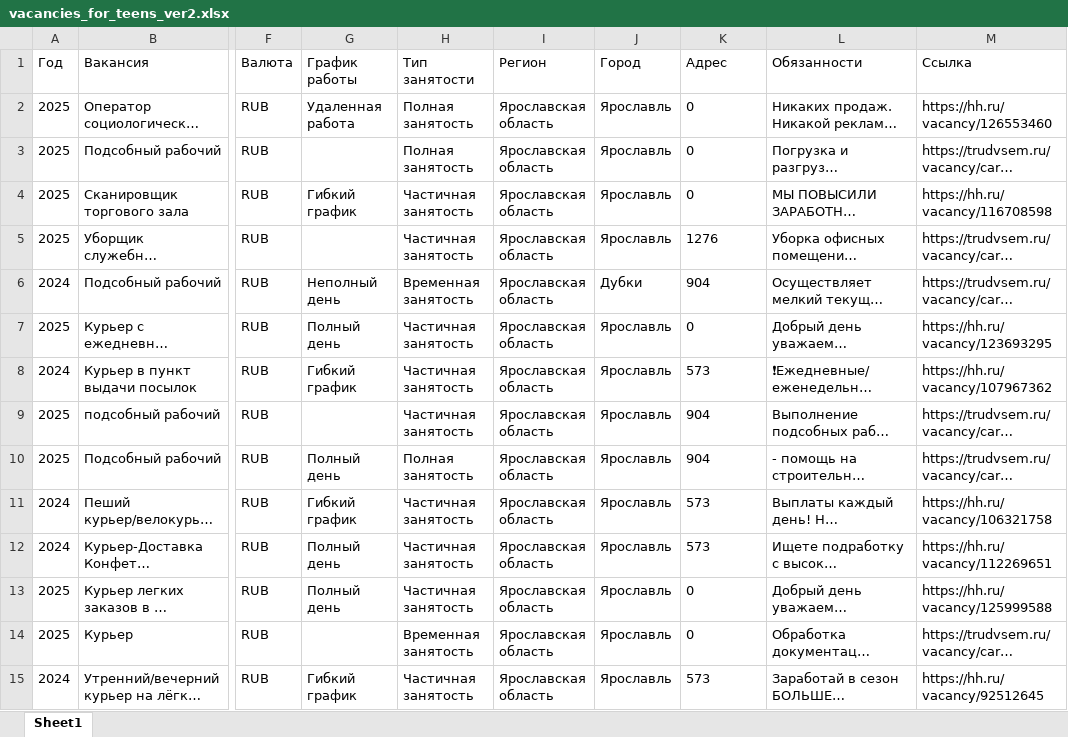
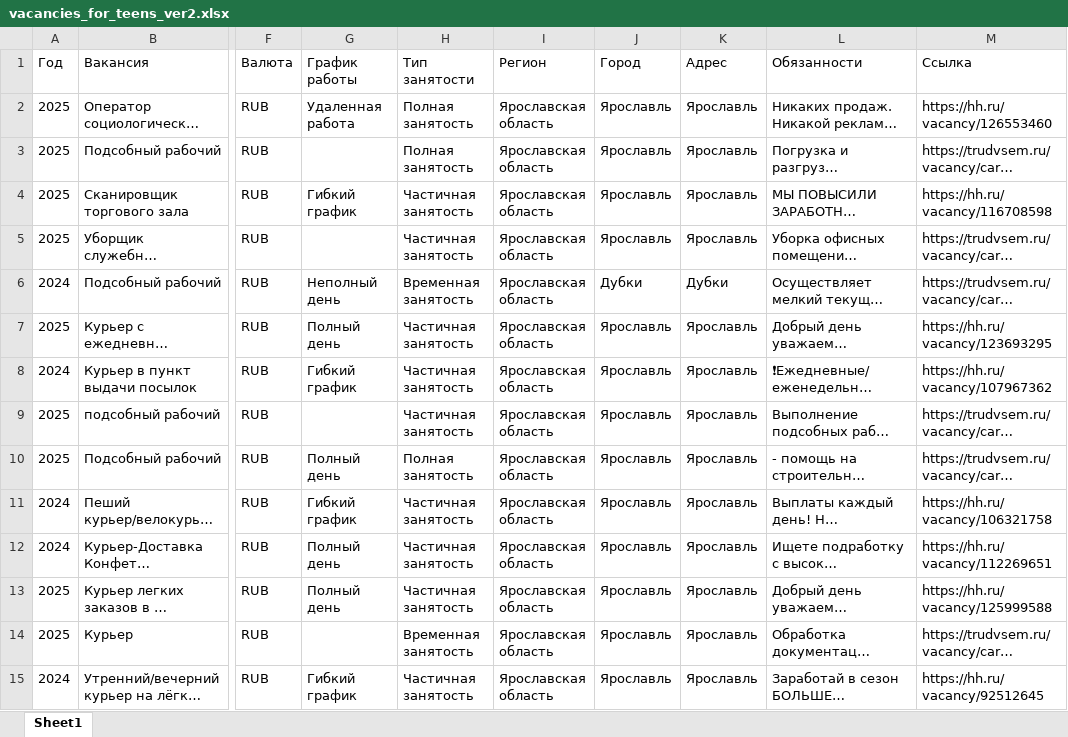
Before and after one commit to IeroLys/Data-analisys-for-sociologists, an Excel workbook: vacancies_for_teens_ver2.xlsx, sheet Sheet1, drawn as a sheet; only a part is shown, gaps mark what is left out; long unchanged cells end in …; values as stored, in another font and other column widths than the file's, no borders; the diff covers the shown part only; the diff names each change by its address in the sheet, - before the commit and + after, or states it on an @@ line.

Commit message:
Адрес теперь нормально извлекается

```diff
--- a/vacancies_for_teens_ver2.xlsx (sheet Sheet1)
+++ b/vacancies_for_teens_ver2.xlsx (sheet Sheet1)
-K2:K4 (Адрес): 0
+K2:K4 (Адрес): Ярославль
-K5 (Адрес): 1276
+K5 (Адрес): Ярославль
-K6 (Адрес): 904
+K6 (Адрес): Дубки
-K7 (Адрес): 0
+K7 (Адрес): Ярославль
-K8 (Адрес): 573
+K8 (Адрес): Ярославль
-K9:K10 (Адрес): 904
+K9:K10 (Адрес): Ярославль
-K11:K12 (Адрес): 573
+K11:K12 (Адрес): Ярославль
-K13:K14 (Адрес): 0
+K13:K14 (Адрес): Ярославль
-K15 (Адрес): 573
+K15 (Адрес): Ярославль
```
Also changed, not shown: 1127 edited cells elsewhere in this sheet, 3 other files.
